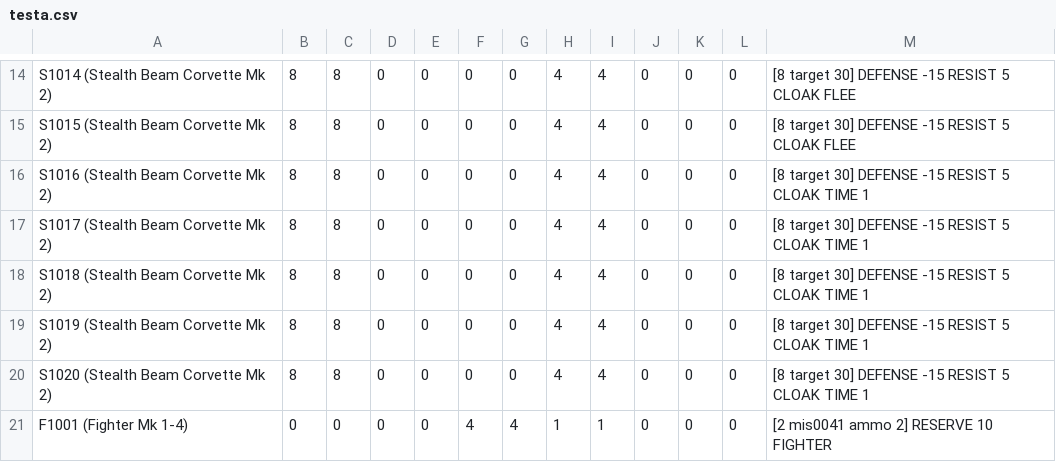
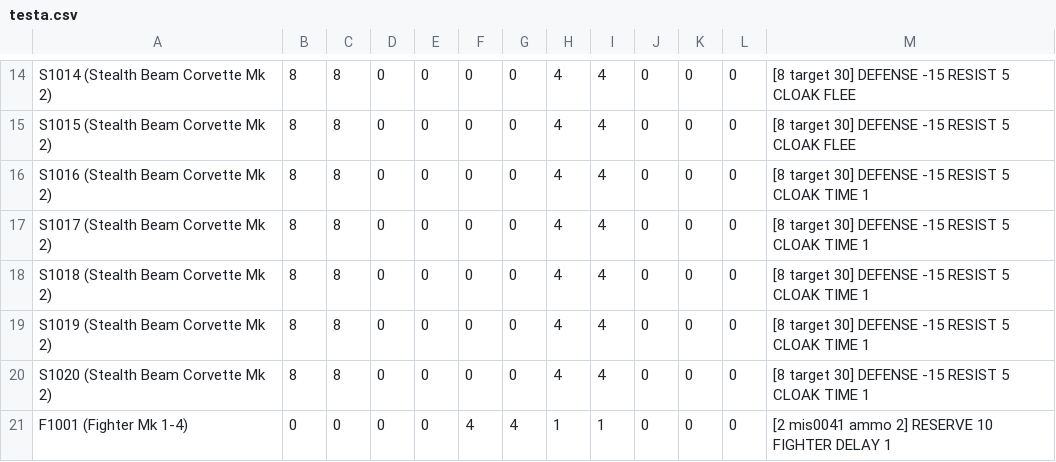
Before and after one commit to rokhos82/cbe, a CSV file: testa.csv, drawn as a sheet; only a part is shown, gaps mark what is left out.

```diff
--- a/testa.csv
+++ b/testa.csv
@@ -20,2 +20,2 @@ S1019 (Stealth Beam Corvette Mk 2),8,8,0,0,0,0,4,4,0,0,0,[8 target 30] DEFENSE -
 S1020 (Stealth Beam Corvette Mk 2),8,8,0,0,0,0,4,4,0,0,0,[8 target 30] DEFENSE -15 RESIST 5 CLOAK TIME 1
-F1001 (Fighter Mk 1-4),0,0,0,0,4,4,1,1,0,0,0,[2 mis0041 ammo 2] RESERVE 10 FIGHTER
+F1001 (Fighter Mk 1-4),0,0,0,0,4,4,1,1,0,0,0,[2 mis0041 ammo 2] RESERVE 10 FIGHTER DELAY 1
```
Also changed, not shown: tempa.csv, tempb.csv, 2 other files.
